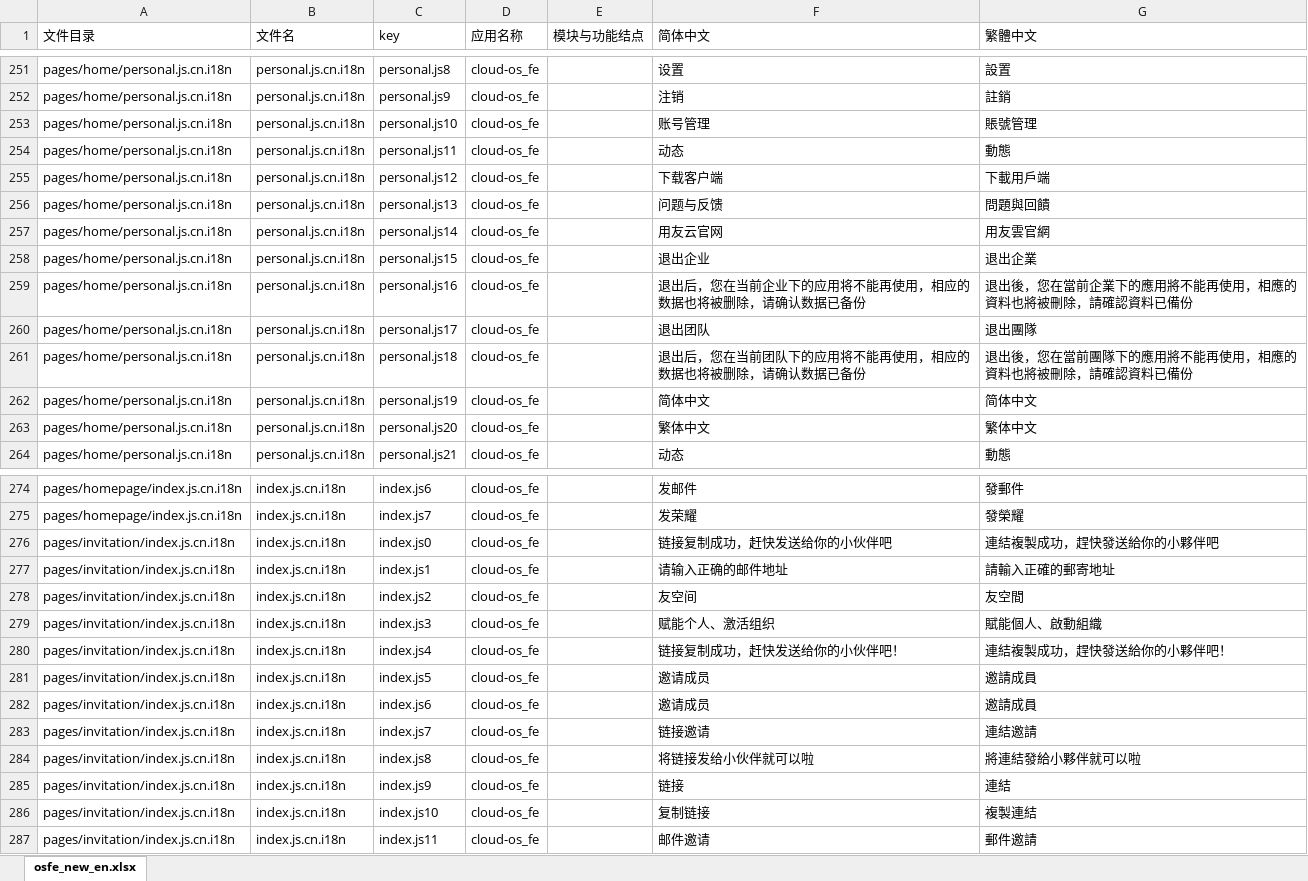
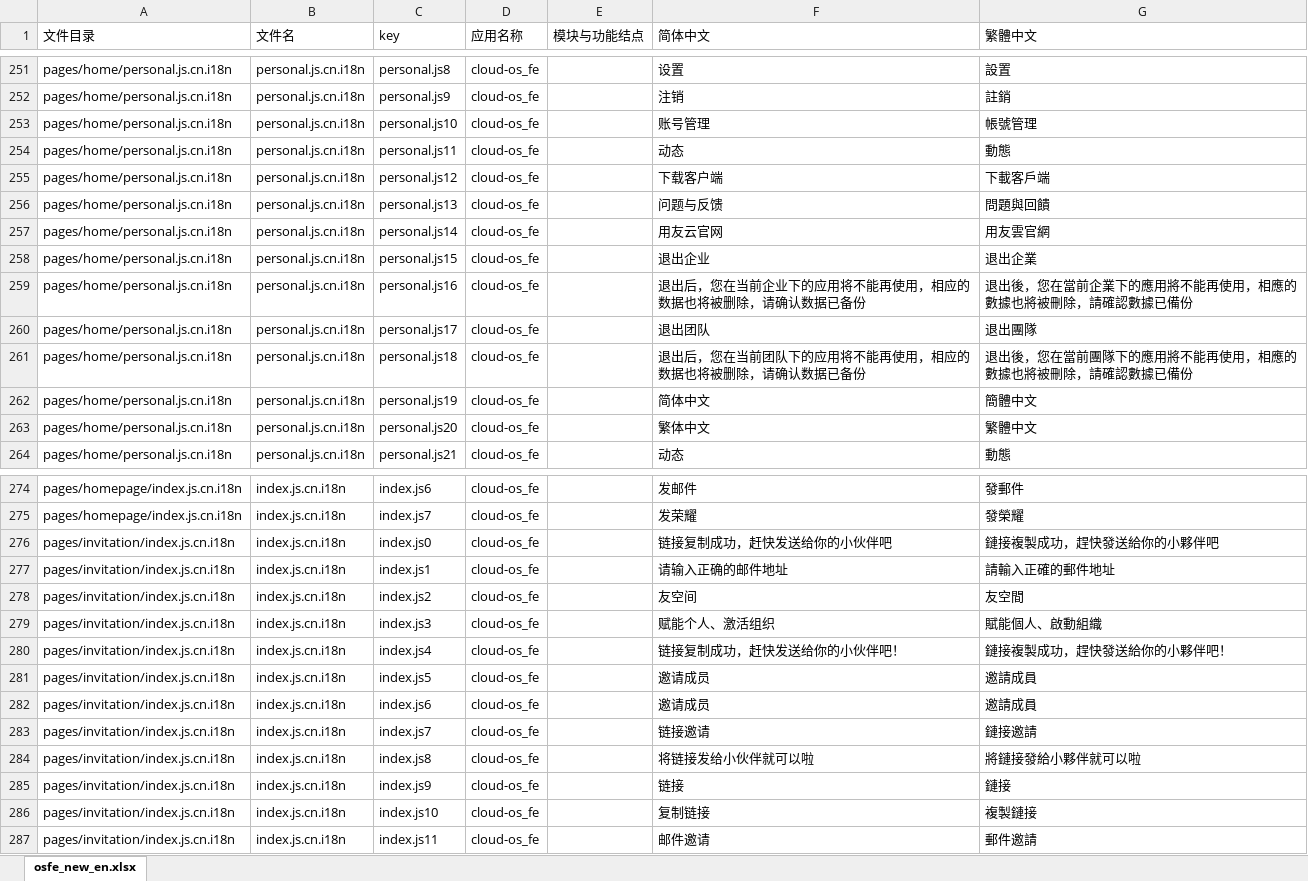
Before and after one commit to gitshuang/workbench, an Excel workbook: os_fe_tw.xlsx, sheet osfe_new_en.xlsx, drawn as a sheet; only a part is shown, gaps mark what is left out; values as stored, in another font and other column widths than the file's, no borders; the diff covers the shown part only; the diff names each change by its address in the sheet, - before the commit and + after, or states it on an @@ line.

```diff
--- a/os_fe_tw.xlsx (sheet osfe_new_en.xlsx)
+++ b/os_fe_tw.xlsx (sheet osfe_new_en.xlsx)
-G253 (繁體中文): 賬號管理
+G253 (繁體中文): 帳號管理
-G255 (繁體中文): 下載用戶端
+G255 (繁體中文): 下載客戶端
-G259 (繁體中文): 退出後，您在當前企業下的應用將不能再使用，相應的資料也將被刪除，請確認資料已備份
+G259 (繁體中文): 退出後，您在當前企業下的應用將不能再使用，相應的數據也將被刪除，請確認數據已備份
-G261 (繁體中文): 退出後，您在當前團隊下的應用將不能再使用，相應的資料也將被刪除，請確認資料已備份
+G261 (繁體中文): 退出後，您在當前團隊下的應用將不能再使用，相應的數據也將被刪除，請確認數據已備份
-G262 (繁體中文): 简体中文
+G262 (繁體中文): 簡體中文
-G263 (繁體中文): 繁体中文
+G263 (繁體中文): 繁體中文
-G276 (繁體中文): 連結複製成功，趕快發送給你的小夥伴吧
+G276 (繁體中文): 鏈接複製成功，趕快發送給你的小夥伴吧
-G277 (繁體中文): 請輸入正確的郵寄地址
+G277 (繁體中文): 請輸入正確的郵件地址
-G280 (繁體中文): 連結複製成功，趕快發送給你的小夥伴吧！
+G280 (繁體中文): 鏈接複製成功，趕快發送給你的小夥伴吧！
-G283 (繁體中文): 連結邀請
+G283 (繁體中文): 鏈接邀請
-G284 (繁體中文): 將連結發給小夥伴就可以啦
+G284 (繁體中文): 將鏈接發給小夥伴就可以啦
-G285 (繁體中文): 連結
+G285 (繁體中文): 鏈接
-G286 (繁體中文): 複製連結
+G286 (繁體中文): 複製鏈接
```
Also changed, not shown: 59 edited cells elsewhere in this sheet, 2 other files.
